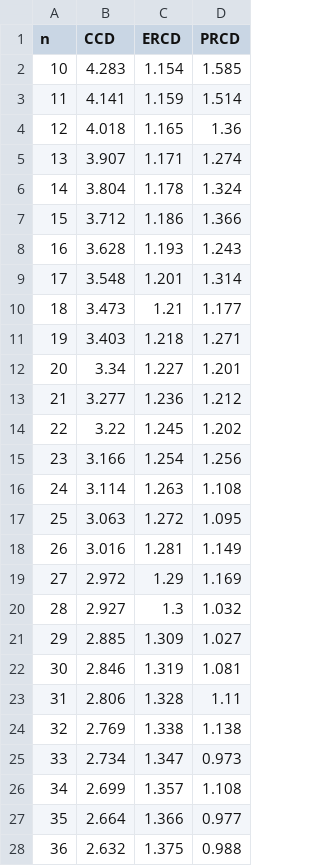
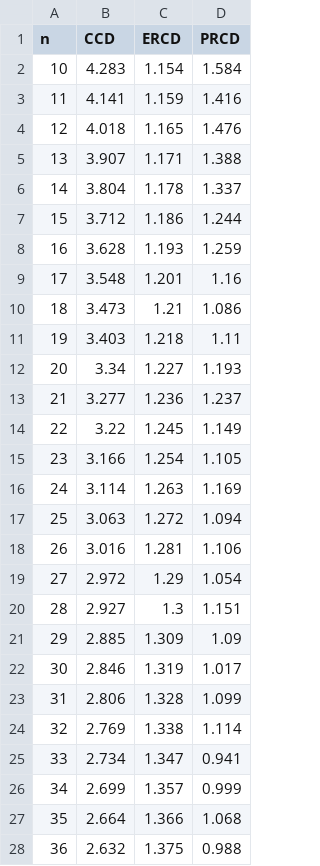
Before and after one commit to pinto2501/coordinate_descent, a CSV file: data/fixed_c_0.01.csv, drawn as a sheet; only a part is shown; the diff covers the shown part only.

```diff
--- a/data/fixed_c_0.01.csv
+++ b/data/fixed_c_0.01.csv
@@ -1,28 +1,28 @@
 n,CCD,ERCD,PRCD
-10,4.283,1.154,1.585
-11,4.141,1.159,1.514
-12,4.018,1.165,1.36
-13,3.907,1.171,1.274
-14,3.804,1.178,1.324
-15,3.712,1.186,1.366
-16,3.628,1.193,1.243
-17,3.548,1.201,1.314
-18,3.473,1.21,1.177
-19,3.403,1.218,1.271
-20,3.34,1.227,1.201
-21,3.277,1.236,1.212
-22,3.22,1.245,1.202
-23,3.166,1.254,1.256
-24,3.114,1.263,1.108
-25,3.063,1.272,1.095
-26,3.016,1.281,1.149
-27,2.972,1.29,1.169
-28,2.927,1.3,1.032
-29,2.885,1.309,1.027
-30,2.846,1.319,1.081
-31,2.806,1.328,1.11
-32,2.769,1.338,1.138
-33,2.734,1.347,0.973
-34,2.699,1.357,1.108
-35,2.664,1.366,0.977
+10,4.283,1.154,1.584
+11,4.141,1.159,1.416
+12,4.018,1.165,1.476
+13,3.907,1.171,1.388
+14,3.804,1.178,1.337
+15,3.712,1.186,1.244
+16,3.628,1.193,1.259
+17,3.548,1.201,1.16
+18,3.473,1.21,1.086
+19,3.403,1.218,1.11
+20,3.34,1.227,1.193
+21,3.277,1.236,1.237
+22,3.22,1.245,1.149
+23,3.166,1.254,1.105
+24,3.114,1.263,1.169
+25,3.063,1.272,1.094
+26,3.016,1.281,1.106
+27,2.972,1.29,1.054
+28,2.927,1.3,1.151
+29,2.885,1.309,1.09
+30,2.846,1.319,1.017
+31,2.806,1.328,1.099
+32,2.769,1.338,1.114
+33,2.734,1.347,0.941
+34,2.699,1.357,0.999
+35,2.664,1.366,1.068
 36,2.632,1.375,0.988
```
Also changed, not shown: 63 edited cells elsewhere in this file, data/fixed_c_0.05.csv, data/fixed_c_0.06.csv, 21 other files.
